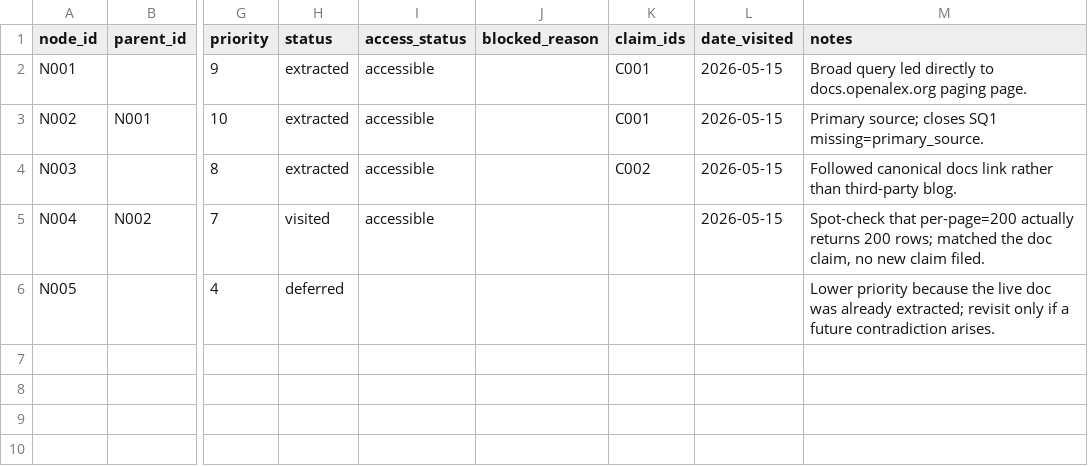
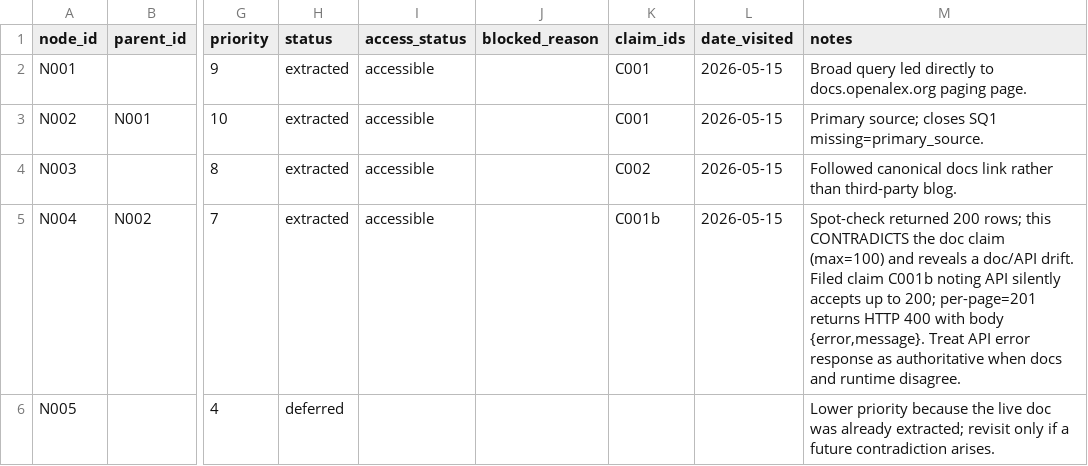
Before and after one commit to d-init-d/d-research-skill, a CSV file: templates/frontier-ledger.csv, drawn as a sheet; only a part is shown, gaps mark what is left out; the diff names each change by its address in the sheet, - before the commit and + after, or states it on an @@ line.

```diff
--- a/templates/frontier-ledger.csv
+++ b/templates/frontier-ledger.csv
-H5 (status): visited
+H5 (status): extracted
-K5 (claim_ids): (empty)
+K5 (claim_ids): C001b
-M5 (notes): Spot-check that per-page=200 actually returns 200 rows; matched the doc claim, no new claim filed.
+M5 (notes): Spot-check returned 200 rows; this CONTRADICTS the doc claim (max=100) and reveals a doc/API drift. Filed claim C001b noting API silently accepts up to 200; per-page=201 returns HTTP 400 with body {error,message}. Treat API error response as authoritative when docs and runtime disagree.
```
Also changed, not shown: 5 other files.
